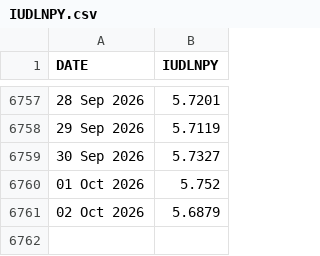
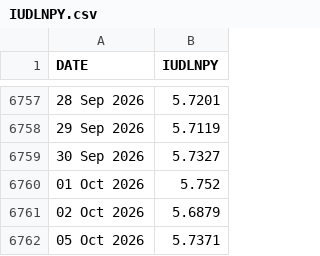
Before and after one commit to hdcapital/sovereign-debt-model, a CSV file: data/raw/boe/IUDLNPY.csv, drawn as a sheet; only a part is shown, gaps mark what is left out; the diff names each change by its address in the sheet, - before the commit and + after, or states it on an @@ line.

```diff
--- a/data/raw/boe/IUDLNPY.csv
+++ b/data/raw/boe/IUDLNPY.csv
+row 6762: 05 Oct 2026 | 5.7371
```
Also changed, not shown: data/catalog.csv, data/clean/gold.csv, 11 other files.
